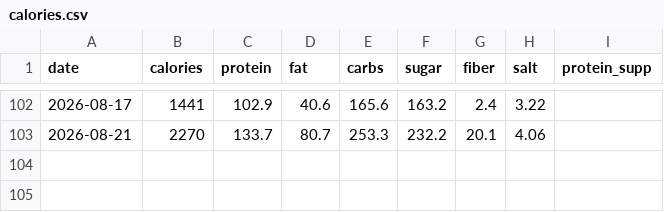
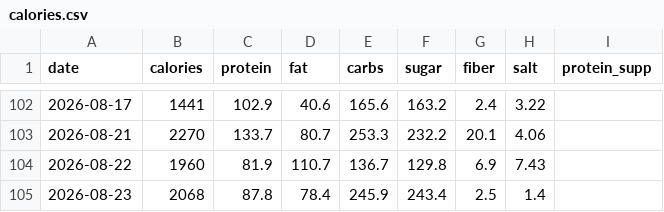
Before and after one commit to kyo24111/kyo24111.github.io, a CSV file: 040_personal/0420_health/data/calories.csv, drawn as a sheet; only a part is shown, gaps mark what is left out; the diff names each change by its address in the sheet, - before the commit and + after, or states it on an @@ line.

```diff
--- a/040_personal/0420_health/data/calories.csv
+++ b/040_personal/0420_health/data/calories.csv
+row 104: 2026-08-22 | 1960 | 81.9 | 110.7 | 136.7 | 129.8 | 6.9 | 7.43
+row 105: 2026-08-23 | 2068 | 87.8 | 78.4 | 245.9 | 243.4 | 2.5 | 1.4
```
Also changed, not shown: 1 other file.
